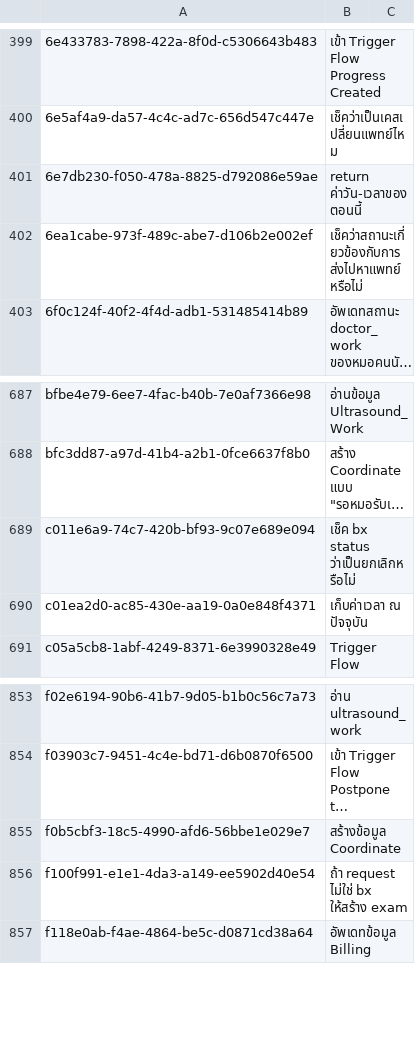
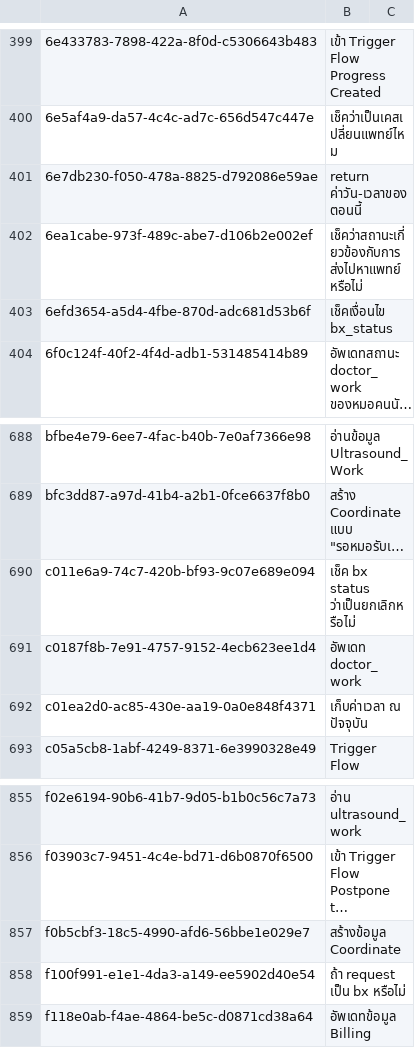
Before and after one commit to bytebetter/bis-migration, a TSV file: directus-flows-sync/exports/fingerprints/operations_labels.tsv, drawn as a sheet; only a part is shown, gaps mark what is left out; long unchanged cells end in …; addresses are those after the commit; the diff names each change by its address in the sheet, - before the commit and + after, or states it on an @@ line.

```diff
--- a/directus-flows-sync/exports/fingerprints/operations_labels.tsv
+++ b/directus-flows-sync/exports/fingerprints/operations_labels.tsv
+row 403: 6efd3654-a5d4-4fbe-870d-adc681d53b6f | เช็คเงื่อนไข bx_status
+row 691: c0187f8b-7e91-4757-9152-4ecb623ee1d4 | อัพเดท doctor_work
-B858: ถ้า request ไม่ใช่ bx ให้สร้าง exam
+B858: ถ้า request เป็น bx หรือไม่
```
Also changed, not shown: directus-flows-sync/exports/fingerprints/flows_labels.tsv, 4 other files.
